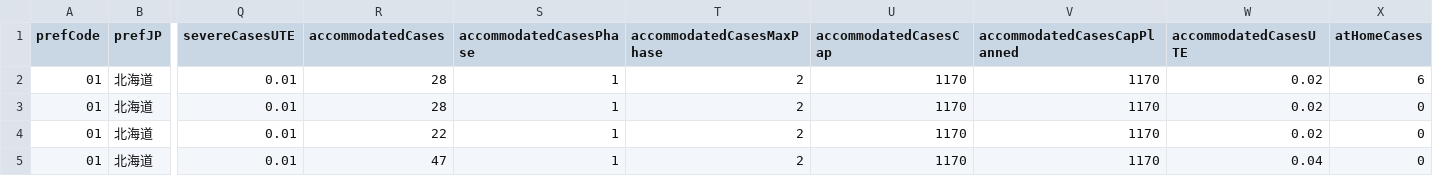
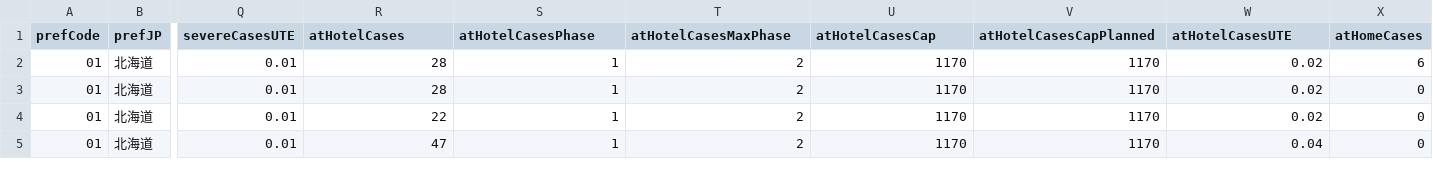
Before and after one commit to kj-9/covid19jp, a CSV file: data-raw/dist/pref_weekly.csv, drawn as a sheet; only a part is shown, gaps mark what is left out; the diff names each change by its address in the sheet, - before the commit and + after, or states it on an @@ line.

Commit message:
modify pref_week column names

```diff
--- a/data-raw/dist/pref_weekly.csv
+++ b/data-raw/dist/pref_weekly.csv
-R1: accommodatedCases
+R1: atHotelCases
-S1: accommodatedCasesPhase
+S1: atHotelCasesPhase
-T1: accommodatedCasesMaxPhase
+T1: atHotelCasesMaxPhase
-U1: accommodatedCasesCap
+U1: atHotelCasesCap
-V1: accommodatedCasesCapPlanned
+V1: atHotelCasesCapPlanned
-W1: accommodatedCasesUTE
+W1: atHotelCasesUTE
```
Also changed, not shown: 3 other files.
